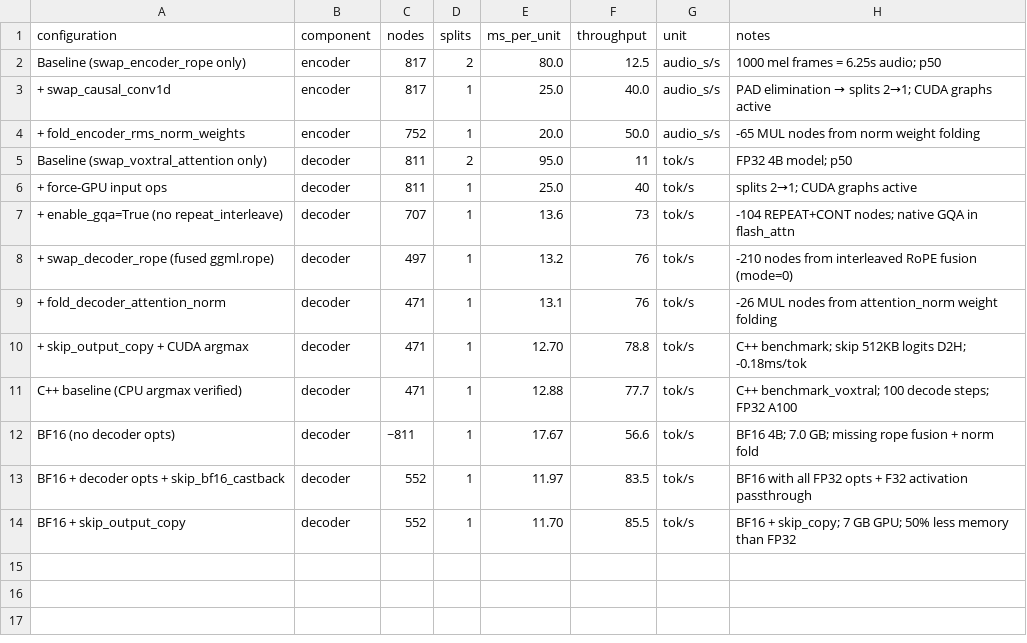
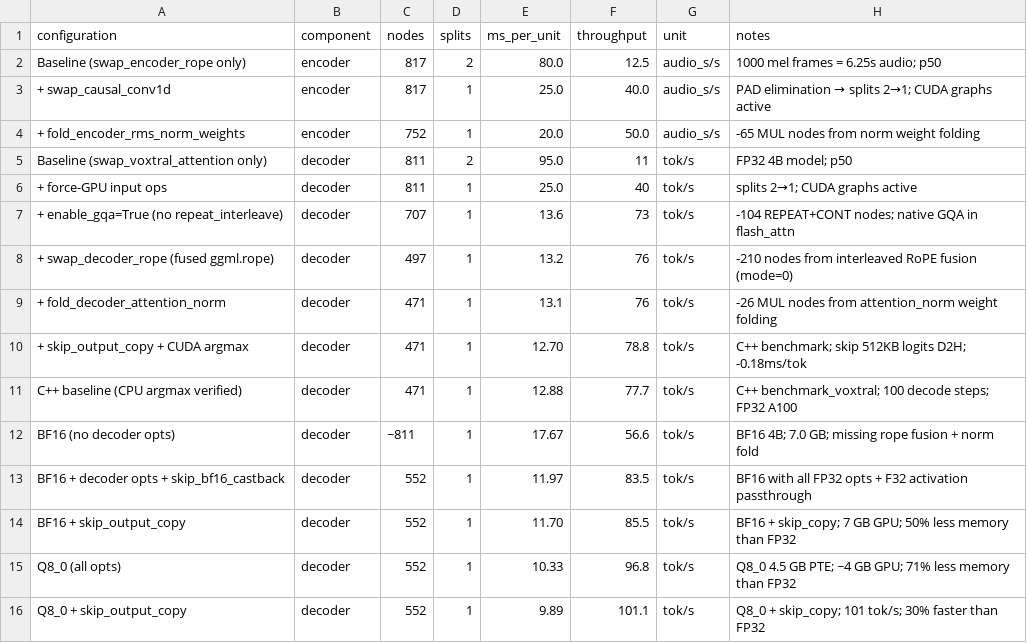
Before and after one commit to larryliu0820/executorch-ggml, a CSV file: docs/voxtral_cuda_perf.csv, drawn as a sheet; the diff names each change by its address in the sheet, - before the commit and + after, or states it on an @@ line.

```diff
--- a/docs/voxtral_cuda_perf.csv
+++ b/docs/voxtral_cuda_perf.csv
+row 15: Q8_0 (all opts) | decoder | 552 | 1 | 10.33 | 96.8 | tok/s | Q8_0 4.5 GB PTE; ~4 GB GPU; 71% less memory than FP32
+row 16: Q8_0 + skip_output_copy | decoder | 552 | 1 | 9.89 | 101.1 | tok/s | Q8_0 + skip_copy; 101 tok/s; 30% faster than FP32
```
Also changed, not shown: 1 other file.
